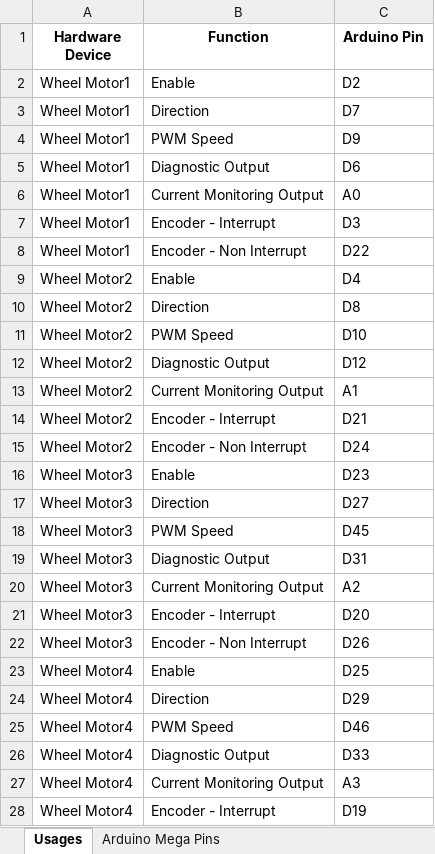
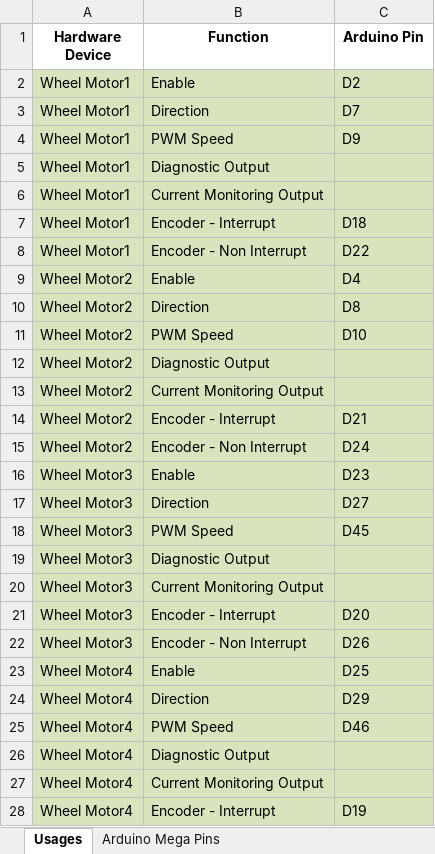
Before and after one commit to Hyrum-Coleman/mechatronics-goats, an Excel workbook: Pins/Organized_Pin_Table.xlsx, sheet Usages, drawn as a sheet; only a part is shown; values as stored, in another font and other column widths than the file's, no borders; the diff covers the shown part only; the diff names each change by its address in the sheet, - before the commit and + after, or states it on an @@ line.

Commit message:
Update pin table
Small changes from making wiring diagram

```diff
--- a/Pins/Organized_Pin_Table.xlsx (sheet Usages)
+++ b/Pins/Organized_Pin_Table.xlsx (sheet Usages)
-A2:C28 fill: none
+A2:C28 fill: #D7E4BD
-C5 (Arduino Pin): D6
+C5 (Arduino Pin): (empty)
-C6 (Arduino Pin): A0
+C6 (Arduino Pin): (empty)
-C7 (Arduino Pin): D3
+C7 (Arduino Pin): D18
-C12 (Arduino Pin): D12
+C12 (Arduino Pin): (empty)
-C13 (Arduino Pin): A1
+C13 (Arduino Pin): (empty)
-C19 (Arduino Pin): D31
+C19 (Arduino Pin): (empty)
-C20 (Arduino Pin): A2
+C20 (Arduino Pin): (empty)
-C26 (Arduino Pin): D33
+C26 (Arduino Pin): (empty)
-C27 (Arduino Pin): A3
+C27 (Arduino Pin): (empty)
```
Also changed, not shown: 8 added rows, 4 removed rows, 11 edited cells and cell formats elsewhere in this sheet, sheet Arduino Mega Pins.
